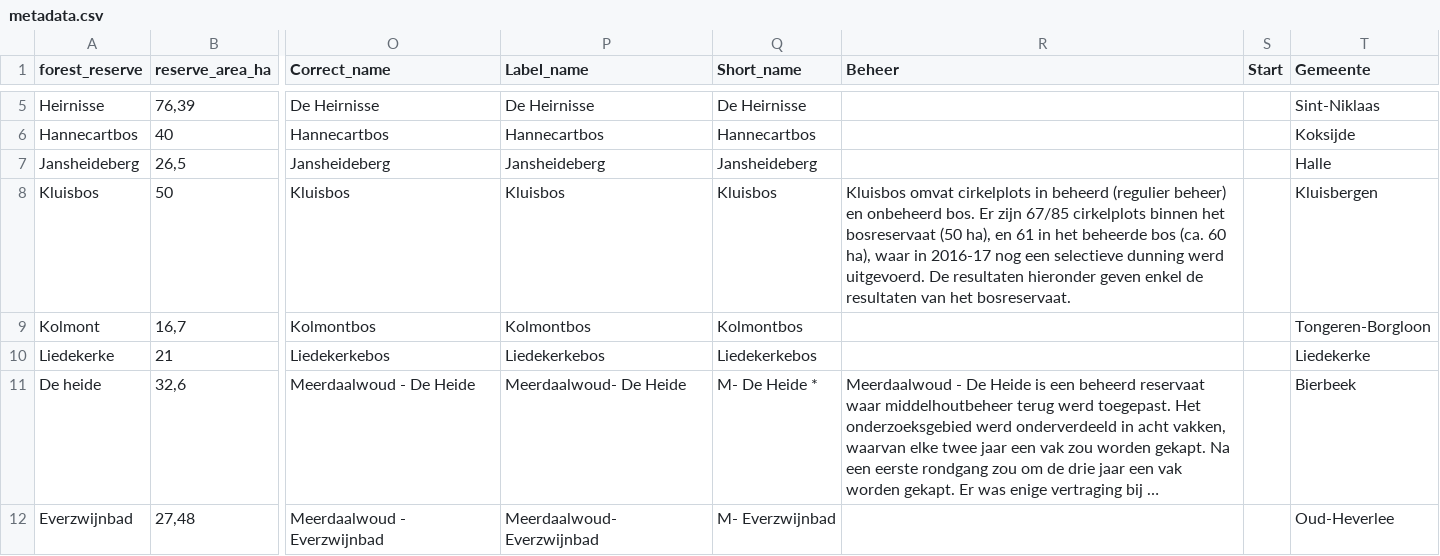
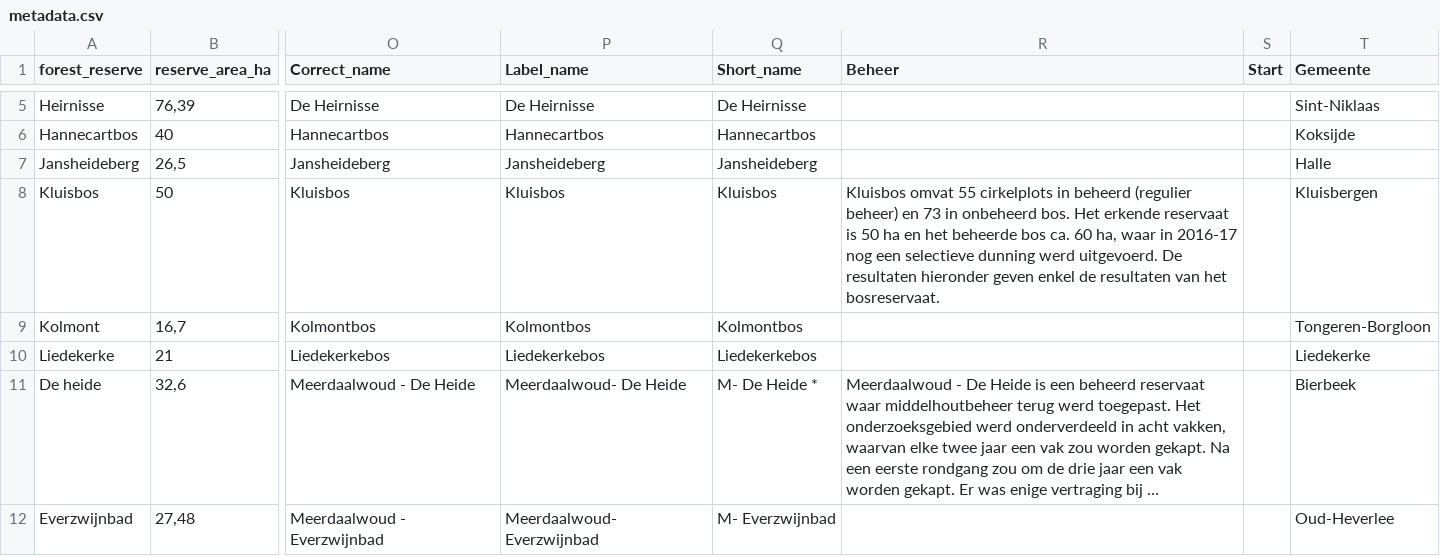
Before and after one commit to inbo/forest-reserves, a CSV file: data/metadata.csv, drawn as a sheet; only a part is shown, gaps mark what is left out; long unchanged cells end in …; the diff names each change by its address in the sheet, - before the commit and + after, or states it on an @@ line.

Commit message:
*update Kluisbos

```diff
--- a/data/metadata.csv
+++ b/data/metadata.csv
-R8 (Beheer): Kluisbos omvat cirkelplots in beheerd (regulier beheer) en onbeheerd bos. Er zijn 67/85 cirkelplots binnen het bosreservaat (50 ha), en 61 in het beheerde bos (ca. 60 ha), waar in…
+R8 (Beheer): Kluisbos omvat 55 cirkelplots in beheerd (regulier beheer) en 73 in onbeheerd bos. Het erkende reservaat is 50 ha en het beheerde bos ca. 60 ha, waar in…
```
